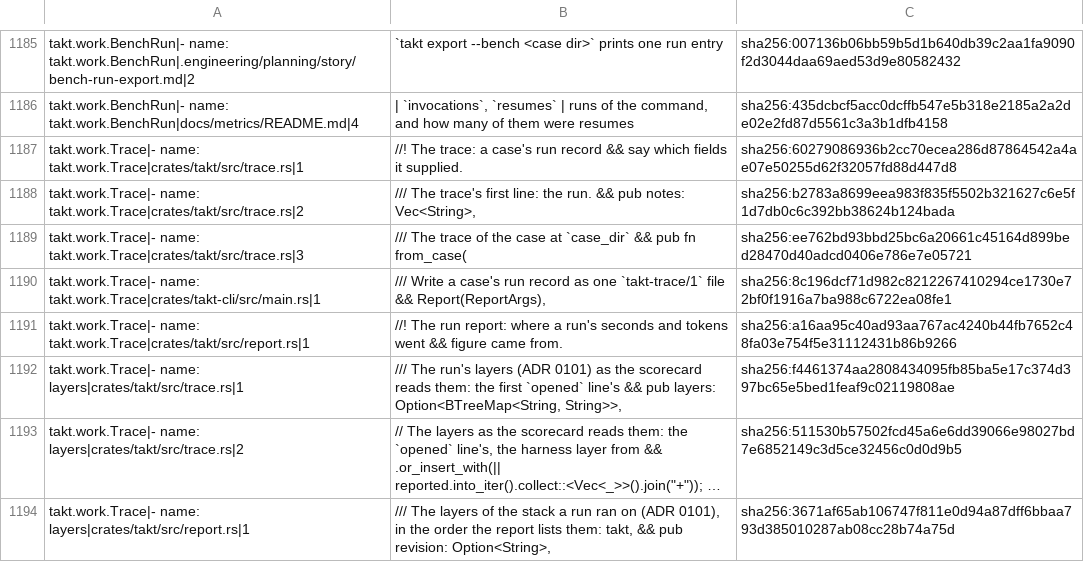
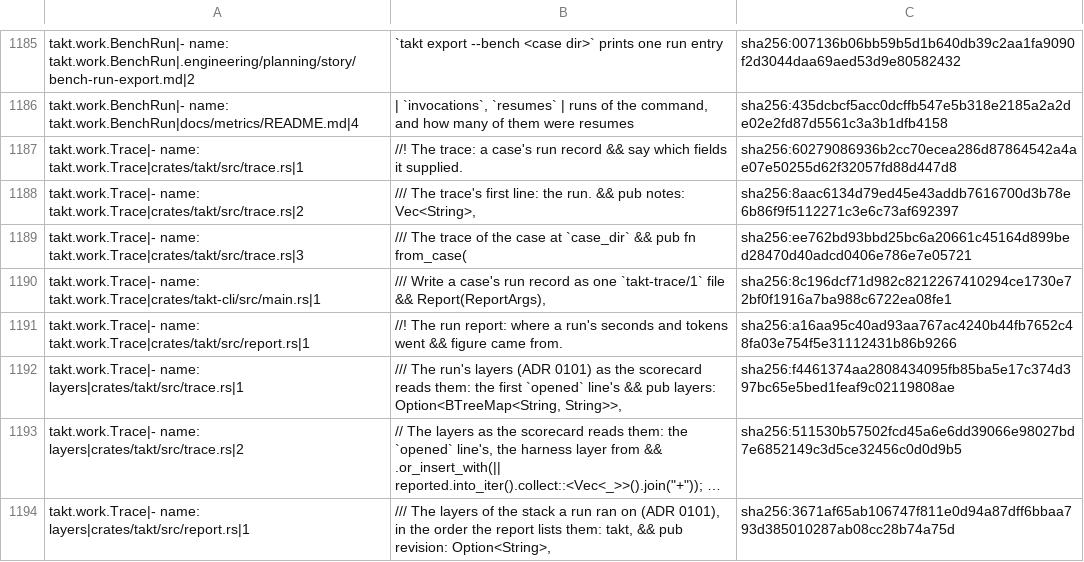
Before and after one commit to beyond10x/takt, a TSV file: ess/domains/takt.citations.tsv, drawn as a sheet; only a part is shown, gaps mark what is left out; long unchanged cells end in …; the diff covers the shown part only.

```diff
--- a/ess/domains/takt.citations.tsv
+++ b/ess/domains/takt.citations.tsv
@@ -1194,3 +1194,3 @@ takt.work.BenchRun|- name: takt.work.BenchRun|docs/metrics/README.md|4	| `invoca
 takt.work.Trace|- name: takt.work.Trace|crates/takt/src/trace.rs|1	//! The trace: a case's run record && say which fields it supplied.	sha256:60279086936b2cc70ecea286d87864542a4ae07e50255d62f32057fd88d447d8
-takt.work.Trace|- name: takt.work.Trace|crates/takt/src/trace.rs|2	/// The trace's first line: the run. && pub notes: Vec<String>,	sha256:b2783a8699eea983f835f5502b321627c6e5f1d7db0c6c392bb38624b124bada
+takt.work.Trace|- name: takt.work.Trace|crates/takt/src/trace.rs|2	/// The trace's first line: the run. && pub notes: Vec<String>,	sha256:8aac6134d79ed45e43addb7616700d3b78e6b86f9f5112271c3e6c73af692397
 takt.work.Trace|- name: takt.work.Trace|crates/takt/src/trace.rs|3	/// The trace of the case at `case_dir` && pub fn from_case(	sha256:ee762bd93bbd25bc6a20661c45164d899bed28470d40adcd0406e786e7e05721
```
Also changed, not shown: 12 added rows and 4 edited cells elsewhere in this file, 15 other files.
